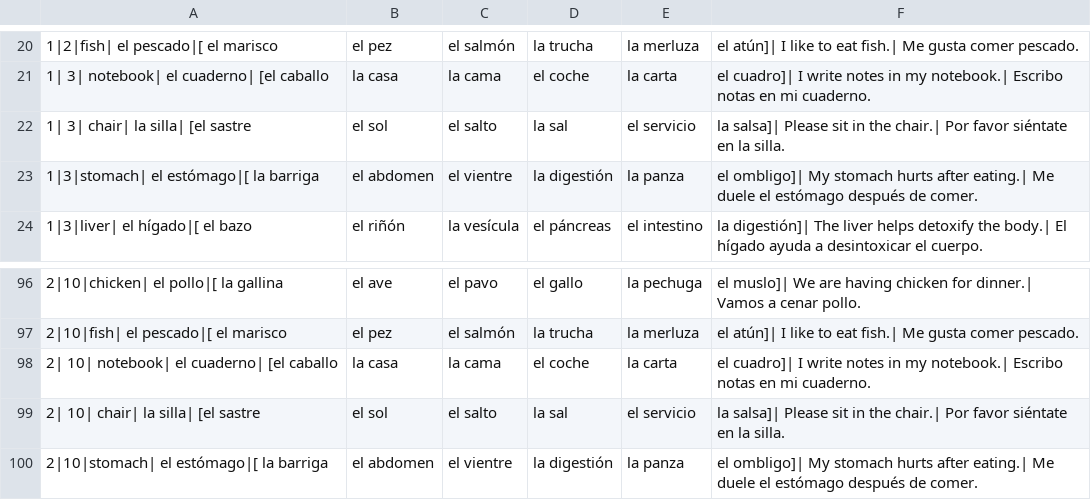
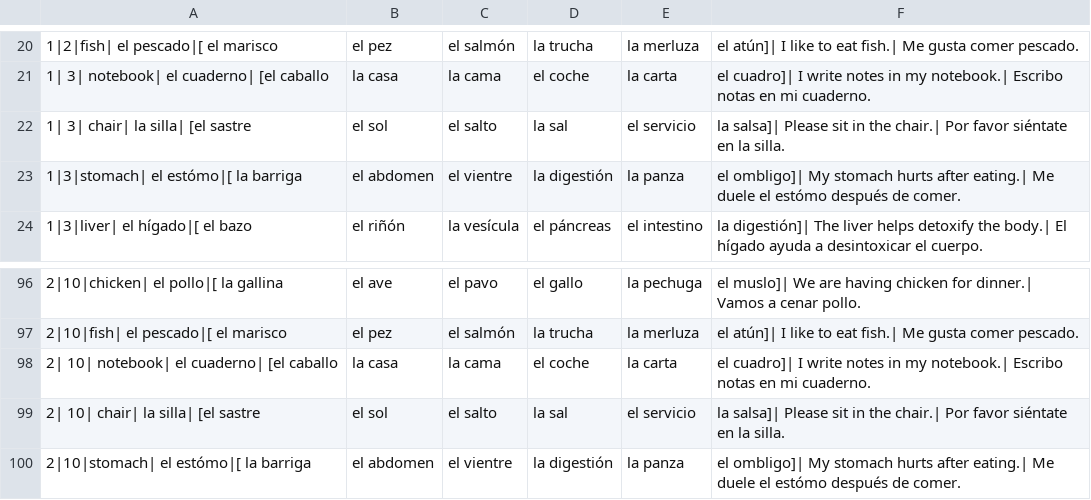
Before and after one commit to maxon461/Langio, a CSV file: app/src/main/res/raw/words.csv, drawn as a sheet; only a part is shown, gaps mark what is left out.

Commit message:
Deleted some comments and files. CHanged length of some words + changes size of text in a flashcard

```diff
--- a/app/src/main/res/raw/words.csv
+++ b/app/src/main/res/raw/words.csv
@@ -22,3 +22,3 @@
 1| 3| chair| la silla| [el sastre; el sol; el salto; la sal; el servicio; la salsa]| Please sit in the chair.| Por favor siéntate en la silla.
-1|3|stomach| el estómago|[ la barriga; el abdomen; el vientre; la digestión; la panza; el ombligo]| My stomach hurts after eating.| Me duele el estómago después de comer.
+1|3|stomach| el estómo|[ la barriga; el abdomen; el vientre; la digestión; la panza; el ombligo]| My stomach hurts after eating.| Me duele el estómo después de comer.
 1|3|liver| el hígado|[ el bazo; el riñón; la vesícula; el páncreas; el intestino; la digestión]| The liver helps detoxify the body.| El hígado ayuda a desintoxicar el cuerpo.
@@ -99,2 +99,2 @@
 2| 10| chair| la silla| [el sastre; el sol; el salto; la sal; el servicio; la salsa]| Please sit in the chair.| Por favor siéntate en la silla.
-2|10|stomach| el estómago|[ la barriga; el abdomen; el vientre; la digestión; la panza; el ombligo]| My stomach hurts after eating.| Me duele el estómago después de comer.
+2|10|stomach| el estómo|[ la barriga; el abdomen; el vientre; la digestión; la panza; el ombligo]| My stomach hurts after eating.| Me duele el estómo después de comer.
```
Also changed, not shown: 9 other files.
